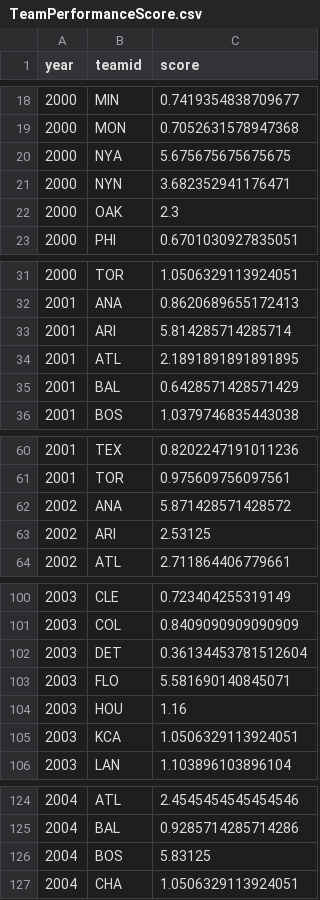
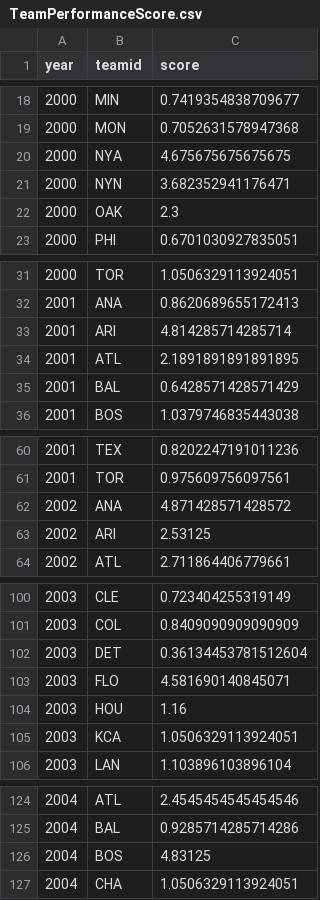
Before and after one commit to Oluwaseunshad/DataVisualizationProject, a CSV file: data/TeamPerformanceScore.csv, drawn as a sheet; only a part is shown, gaps mark what is left out; the diff covers the shown part only.

Commit message:
data and project updated

```diff
--- a/data/TeamPerformanceScore.csv
+++ b/data/TeamPerformanceScore.csv
@@ -19,3 +19,3 @@ year,teamid,score
 2000,MON,0.7052631578947368
-2000,NYA,5.675675675675675
+2000,NYA,4.675675675675675
 2000,NYN,3.682352941176471
@@ -32,3 +32,3 @@ year,teamid,score
 2001,ANA,0.8620689655172413
-2001,ARI,5.814285714285714
+2001,ARI,4.814285714285714
 2001,ATL,2.1891891891891895
@@ -61,3 +61,3 @@ year,teamid,score
 2001,TOR,0.975609756097561
-2002,ANA,5.871428571428572
+2002,ANA,4.871428571428572
 2002,ARI,2.53125
@@ -102,3 +102,3 @@ year,teamid,score
 2003,DET,0.36134453781512604
-2003,FLO,5.581690140845071
+2003,FLO,4.581690140845071
 2003,HOU,1.16
@@ -125,3 +125,3 @@ year,teamid,score
 2004,BAL,0.9285714285714286
-2004,BOS,5.83125
+2004,BOS,4.83125
 2004,CHA,1.0506329113924051
```
Also changed, not shown: 12 edited cells elsewhere in this file, data/TeamSalaryScore.csv, 8 other files.
